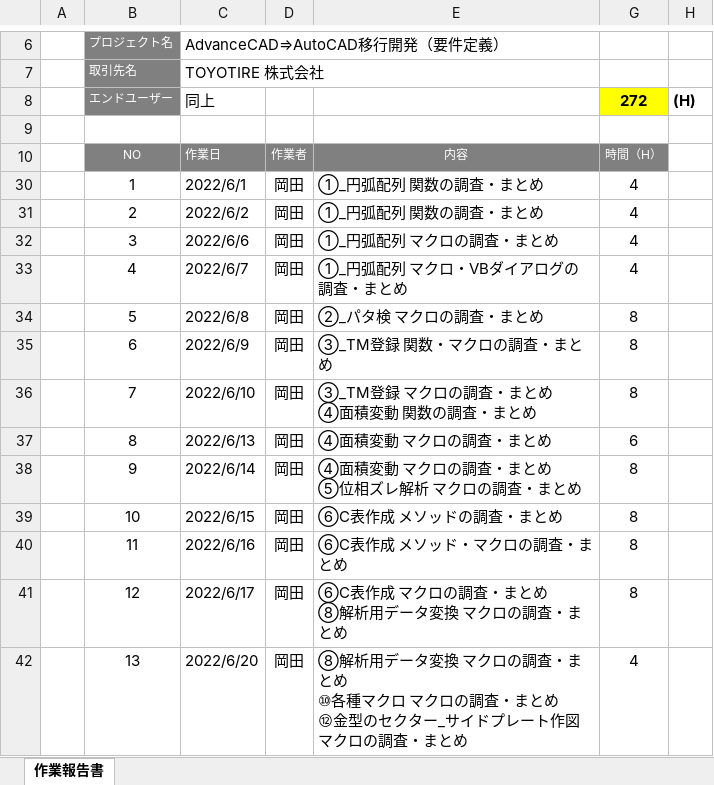
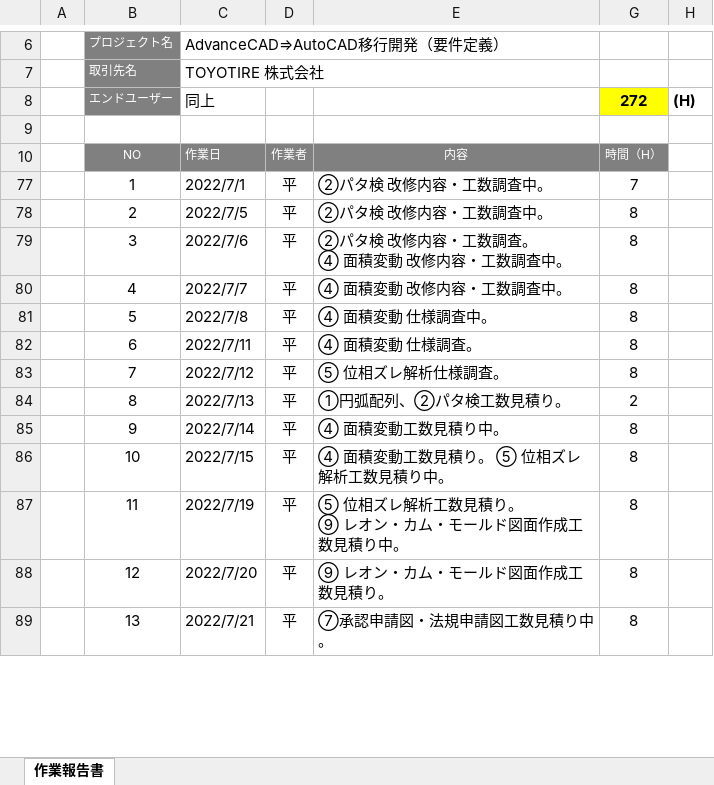
Before and after one commit to ichiro-uehara/TOYOTIRE_BRAND, an Excel workbook: 作業報告書/AdvanceCAD⇒AutoCAD移行開発（要件定義）_作業報告書.xlsx, sheet 作業報告書, drawn as a sheet; only a part is shown, gaps mark what is left out; values as stored, in another font and other column widths than the file's, no borders; charts and pictures and conditional formats not drawn; addresses are those after the commit; ↵ is a line break in a cell; the diff covers the shown part only; the diff names each change by its address in the sheet, - before the commit and + after, or states it on an @@ line.

Commit message:
作業報告書マージ

```diff
--- a/作業報告書/AdvanceCAD⇒AutoCAD移行開発（要件定義）_作業報告書.xlsx (sheet 作業報告書)
+++ b/作業報告書/AdvanceCAD⇒AutoCAD移行開発（要件定義）_作業報告書.xlsx (sheet 作業報告書)
-C77 (同上): 2022/6/1
+C77 (同上): 2022/7/1
-D77:D89: 岡田
+D77:D89: 平
-E77:E78: ①_円弧配列 関数の調査・まとめ
+E77:E78: ②パタ検 改修内容・工数調査中。
-G77 (272): 4
+G77 (272): 7
-C78 (同上): 2022/6/2
+C78 (同上): 2022/7/5
-G78:G80 (272): 4
+G78:G80 (272): 8
-C79 (同上): 2022/6/6
+C79 (同上): 2022/7/6
-E79: ①_円弧配列 マクロの調査・まとめ
+E79: ②パタ検 改修内容・工数調査。 ↵ ④ 面積変動 改修内容・工数調査中。
-C80 (同上): 2022/6/7
+C80 (同上): 2022/7/7
-E80: ①_円弧配列 マクロ・VBダイアログの調査・まとめ
+E80: ④ 面積変動 改修内容・工数調査中。
-C81 (同上): 2022/6/8
+C81 (同上): 2022/7/8
-E81: ②_パタ検 マクロの調査・まとめ
+E81: ④ 面積変動 仕様調査中。
-C82 (同上): 2022/6/9
+C82 (同上): 2022/7/11
-E82: ③_TM登録 関数・マクロの調査・まとめ
+E82: ④ 面積変動 仕様調査。
-C83 (同上): 2022/6/10
+C83 (同上): 2022/7/12
-E83: ③_TM登録 マクロの調査・まとめ ↵ ④面積変動 関数の調査・まとめ
+E83: ⑤ 位相ズレ解析仕様調査。
-C84 (同上): 2022/6/13
+C84 (同上): 2022/7/13
-E84: ④面積変動 マクロの調査・まとめ
+E84: ①円弧配列、②パタ検工数見積り。
-G84 (272): 6
+G84 (272): 2
-C85 (同上): 2022/6/14
+C85 (同上): 2022/7/14
-E85: ④面積変動 マクロの調査・まとめ ↵ ⑤位相ズレ解析 マクロの調査・まとめ
+E85: ④ 面積変動工数見積り中。
-C86 (同上): 2022/6/15
+C86 (同上): 2022/7/15
-E86: ⑥C表作成 メソッドの調査・まとめ
+E86: ④ 面積変動工数見積り。 ⑤ 位相ズレ解析工数見積り中。
-C87 (同上): 2022/6/16
+C87 (同上): 2022/7/19
-E87: ⑥C表作成 メソッド・マクロの調査・まとめ
+E87: ⑤ 位相ズレ解析工数見積り。 ↵ ⑨ レオン・カム・モールド図面作成工数見積り中。
-C88 (同上): 2022/6/17
+C88 (同上): 2022/7/20
-E88: ⑥C表作成 マクロの調査・まとめ ↵ ⑧解析用データ変換 マクロの調査・まとめ
+E88: ⑨ レオン・カム・モールド図面作成工数見積り。
-C89 (同上): 2022/6/20
+C89 (同上): 2022/7/21
-E89: ⑧解析用データ変換 マクロの調査・まとめ ↵ ⑩各種マクロ マクロの調査・まとめ ↵ ⑫金型のセクター_サイドプレート作図 マクロの調査・まとめ
+E89: ⑦承認申請図・法規申請図工数見積り中。
-G89 (272): 4
+G89 (272): 8
```
Also changed, not shown: 4 added rows, 3 hidden or unhidden rows and 124 edited cells elsewhere in this sheet.
